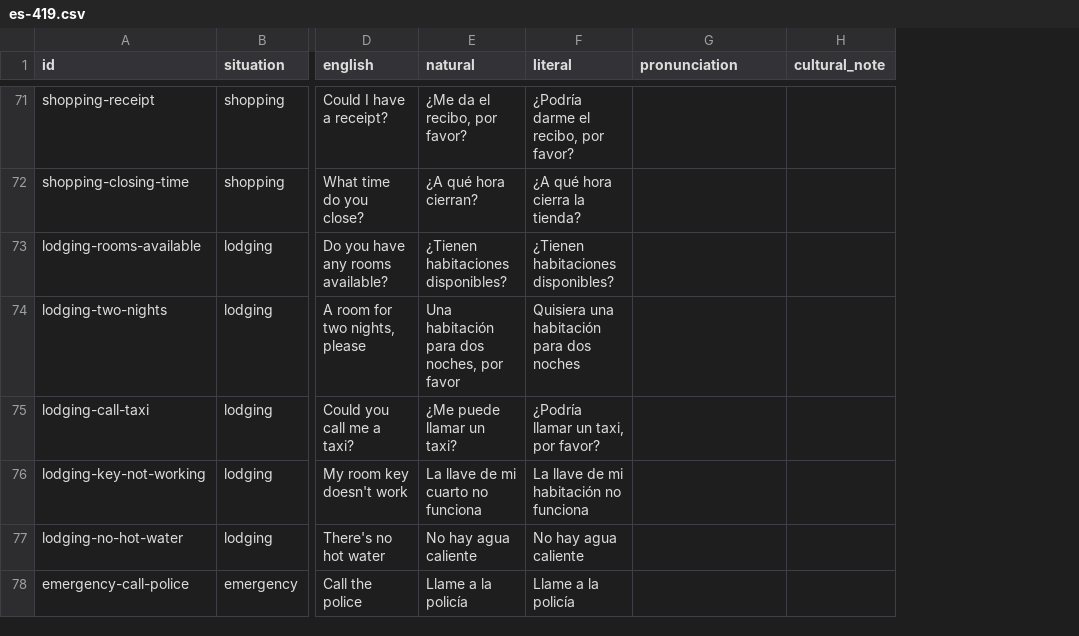
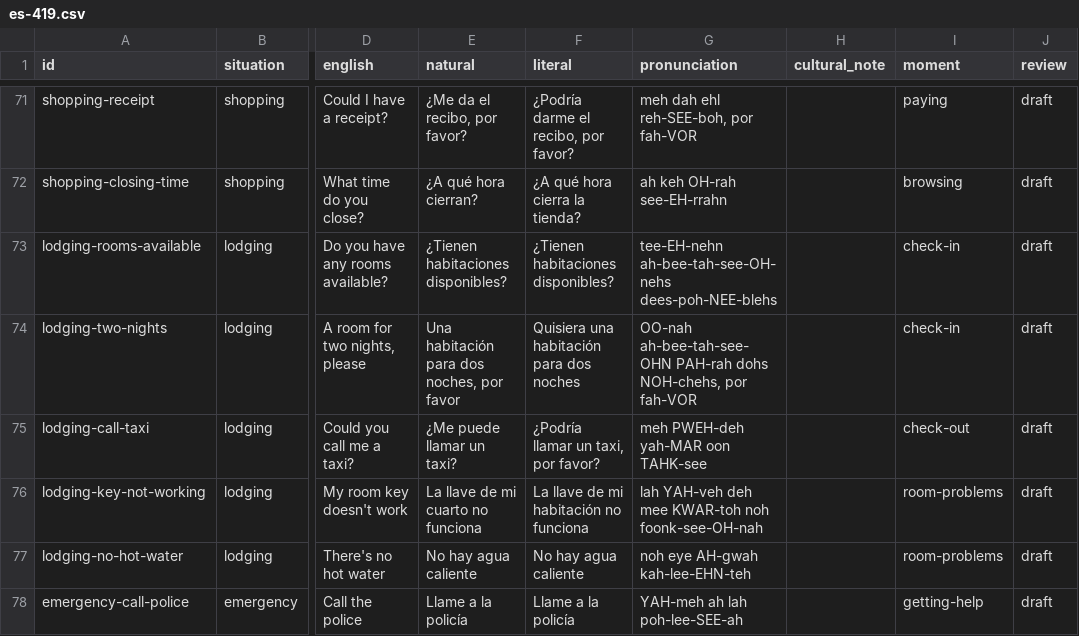
Before and after one commit to PuriyaMirza/travel-translator, a CSV file: data/phrases/es-419.csv, drawn as a sheet; only a part is shown, gaps mark what is left out; the diff covers the shown part only; the diff names each change by its address in the sheet, - before the commit and + after, or states it on an @@ line.

```diff
--- a/data/phrases/es-419.csv
+++ b/data/phrases/es-419.csv
+column I (moment), rows 71-78: paying | browsing | check-in | check-in | check-out | room-problems | room-problems | getting-help
+column J (review), rows 71-78: all draft
-G71 (pronunciation): (empty)
+G71 (pronunciation): meh dah ehl reh-SEE-boh, por fah-VOR
-G72 (pronunciation): (empty)
+G72 (pronunciation): ah keh OH-rah see-EH-rrahn
-G73 (pronunciation): (empty)
+G73 (pronunciation): tee-EH-nehn ah-bee-tah-see-OH-nehs dees-poh-NEE-blehs
-G74 (pronunciation): (empty)
+G74 (pronunciation): OO-nah ah-bee-tah-see-OHN PAH-rah dohs NOH-chehs, por fah-VOR
-G75 (pronunciation): (empty)
+G75 (pronunciation): meh PWEH-deh yah-MAR oon TAHK-see
-G76 (pronunciation): (empty)
+G76 (pronunciation): lah YAH-veh deh mee KWAR-toh noh foonk-see-OH-nah
-G77 (pronunciation): (empty)
+G77 (pronunciation): noh eye AH-gwah kah-lee-EHN-teh
-G78 (pronunciation): (empty)
+G78 (pronunciation): YAH-meh ah lah poh-lee-SEE-ah
```
Also changed, not shown: 50 edited cells elsewhere in this file, data/phrases/de-DE.csv, data/phrases/fr-FR.csv, 22 other files.
